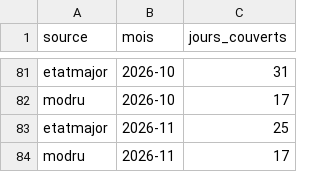
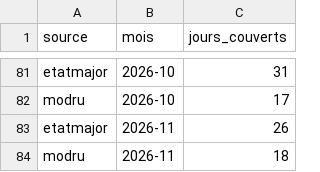
Before and after one commit to djac57/ukraine-map, a CSV file: data/officiels_couverture.csv, drawn as a sheet; only a part is shown, gaps mark what is left out.

```diff
--- a/data/officiels_couverture.csv
+++ b/data/officiels_couverture.csv
@@ -82,3 +82,3 @@ etatmajor,2026-10,31
 modru,2026-10,17
-etatmajor,2026-11,25
-modru,2026-11,17
+etatmajor,2026-11,26
+modru,2026-11,18
```
Also changed, not shown: data/daily/telegram_couverture.csv, data/officiels_cells_month.csv, 12 other files.
